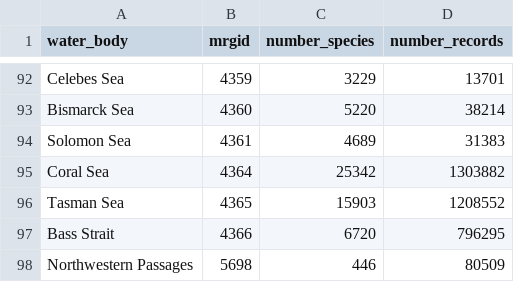
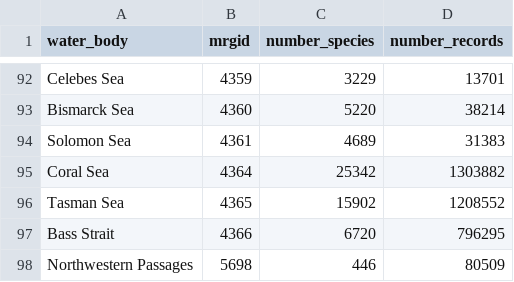
Before and after one commit to diatomsRcool/water_body_checklists, a TSV file: list_results.tsv, drawn as a sheet; only a part is shown, gaps mark what is left out; the diff covers the shown part only.

```diff
--- a/list_results.tsv
+++ b/list_results.tsv
@@ -95,3 +95,3 @@ Solomon Sea	4361	4689	31383
 Coral Sea	4364	25342	1303882
-Tasman Sea	4365	15903	1208552
+Tasman Sea	4365	15902	1208552
 Bass Strait	4366	6720	796295
```
Also changed, not shown: 15 edited cells elsewhere in this file, 15 other files.
